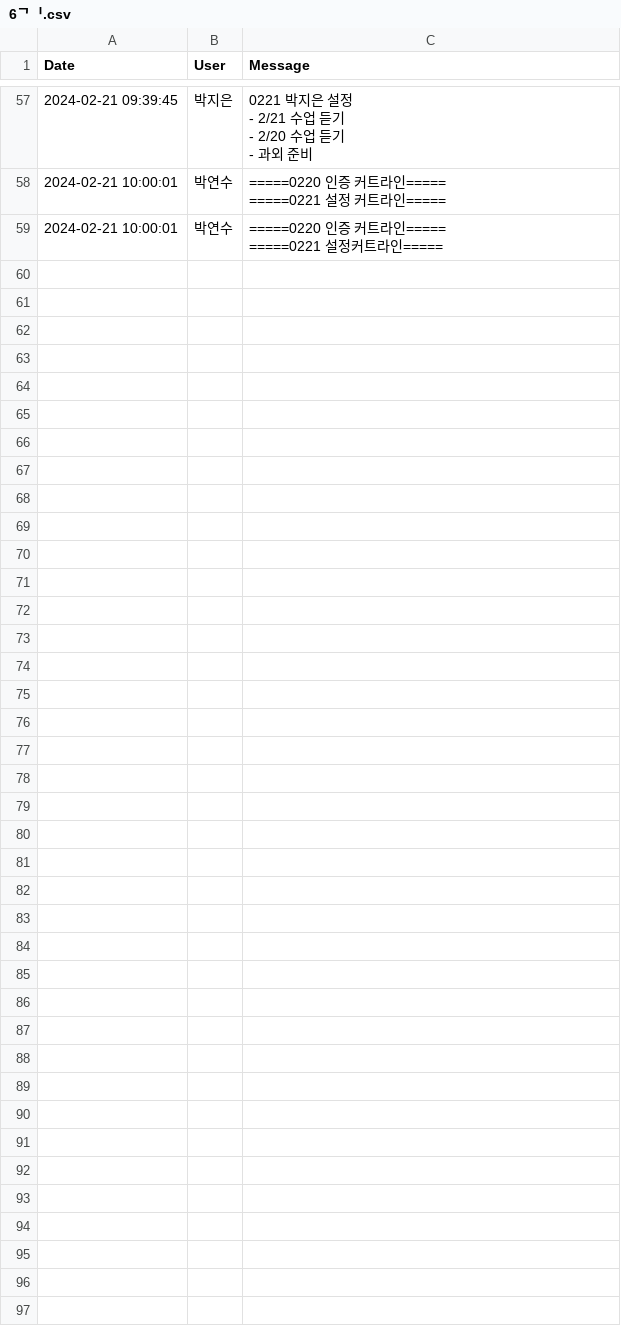
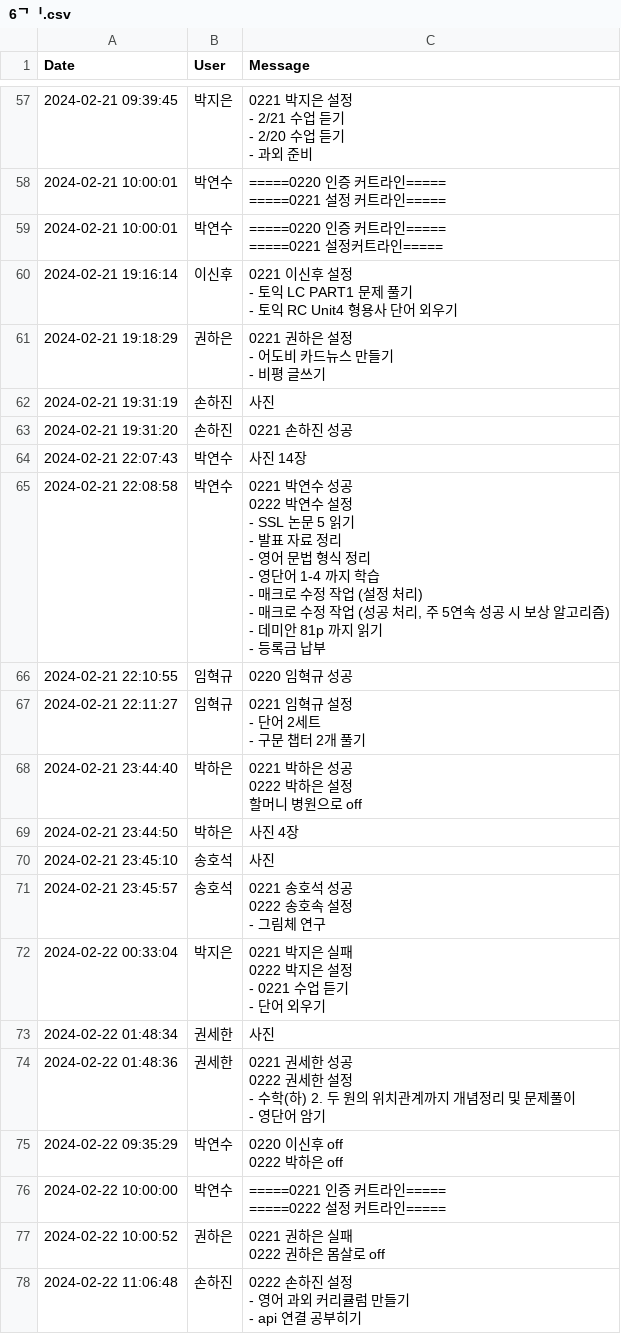
Before and after one commit to kitewatermelon/payorstudy, a CSV file: 6기.csv, drawn as a sheet; only a part is shown, gaps mark what is left out; ↵ is a line break in a cell; the diff names each change by its address in the sheet, - before the commit and + after, or states it on an @@ line.

```diff
--- a/6기.csv
+++ b/6기.csv
+row 60: 2024-02-21 19:16:14 | 이신후 | 0221 이신후 설정 ↵ - 토익 LC PART1 문제 풀기 ↵ - 토익 RC Unit4 형용사 단어 외우기
+row 61: 2024-02-21 19:18:29 | 권하은 | 0221 권하은 설정 ↵ - 어도비 카드뉴스 만들기 ↵ - 비평 글쓰기
+row 62: 2024-02-21 19:31:19 | 손하진 | 사진
+row 63: 2024-02-21 19:31:20 | 손하진 | 0221 손하진 성공
+row 64: 2024-02-21 22:07:43 | 박연수 | 사진 14장
+row 65: 2024-02-21 22:08:58 | 박연수 | 0221 박연수 성공 ↵ 0222 박연수 설정 ↵ - SSL 논문 5 읽기 ↵ - 발표 자료 정리 ↵ - 영어 문법 형식 정리 ↵ - 영단어 1-4 까지 학습 ↵ - 매크로 수정 작업 (설정 처리) ↵ - 매크로 수정 작업 (성공 처리, 주 5연속 성공 시 보상 알고리즘) ↵ - 데미안 81p 까지 읽기 ↵ - 등록금 납부
+row 66: 2024-02-21 22:10:55 | 임혁규 | 0220 임혁규 성공
+row 67: 2024-02-21 22:11:27 | 임혁규 | 0221 임혁규 설정 ↵ - 단어 2세트 ↵ - 구문 챕터 2개 풀기
+row 68: 2024-02-21 23:44:40 | 박하은 | 0221 박하은 성공 ↵ 0222 박하은 설정 ↵ 할머니 병원으로 off
+row 69: 2024-02-21 23:44:50 | 박하은 | 사진 4장
+row 70: 2024-02-21 23:45:10 | 송호석 | 사진
+row 71: 2024-02-21 23:45:57 | 송호석 | 0221 송호석 성공 ↵ 0222 송호속 설정 ↵ - 그림체 연구
+row 72: 2024-02-22 00:33:04 | 박지은 | 0221 박지은 실패 ↵ 0222 박지은 설정 ↵ - 0221 수업 듣기 ↵ - 단어 외우기
+row 73: 2024-02-22 01:48:34 | 권세한 | 사진
+row 74: 2024-02-22 01:48:36 | 권세한 | 0221 권세한 성공 ↵ 0222 권세한 설정 ↵ - 수학(하) 2. 두 원의 위치관계까지 개념정리 및 문제풀이 ↵ - 영단어 암기
+row 75: 2024-02-22 09:35:29 | 박연수 | 0220 이신후 off ↵ 0222 박하은 off
+row 76: 2024-02-22 10:00:00 | 박연수 | =====0221 인증 커트라인===== ↵ =====0222 설정 커트라인=====
+row 77: 2024-02-22 10:00:52 | 권하은 | 0221 권하은 실패 ↵ 0222 권하은 몸살로 off
+row 78: 2024-02-22 11:06:48 | 손하진 | 0222 손하진 설정 ↵ - 영어 과외 커리큘럼 만들기 ↵ - api 연결 공부히기
```
Also changed, not shown: 1 other file.
